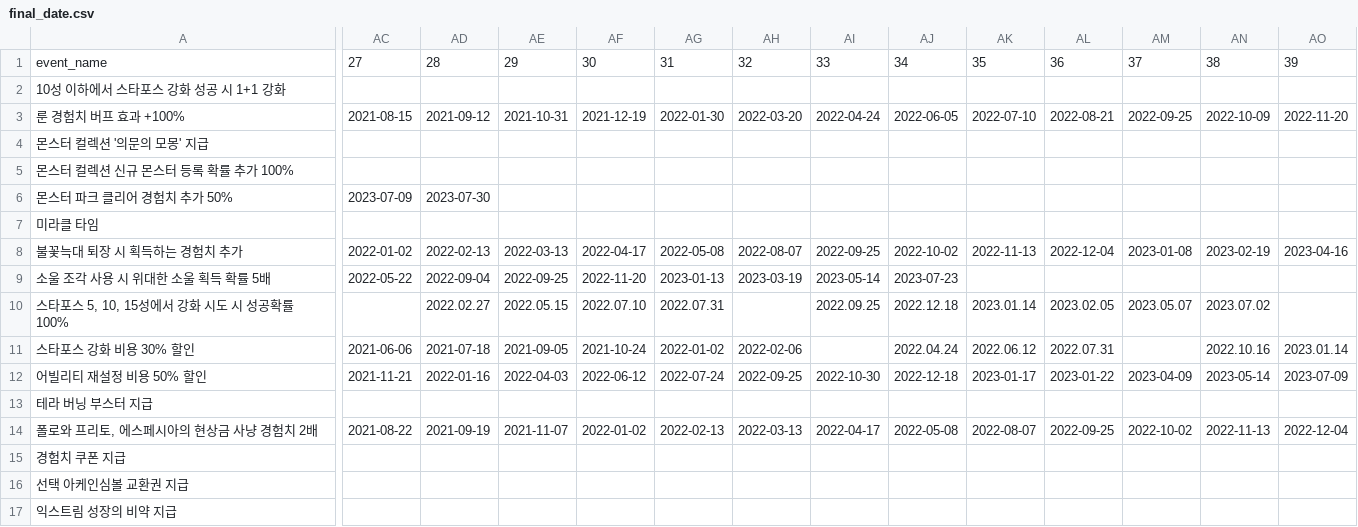
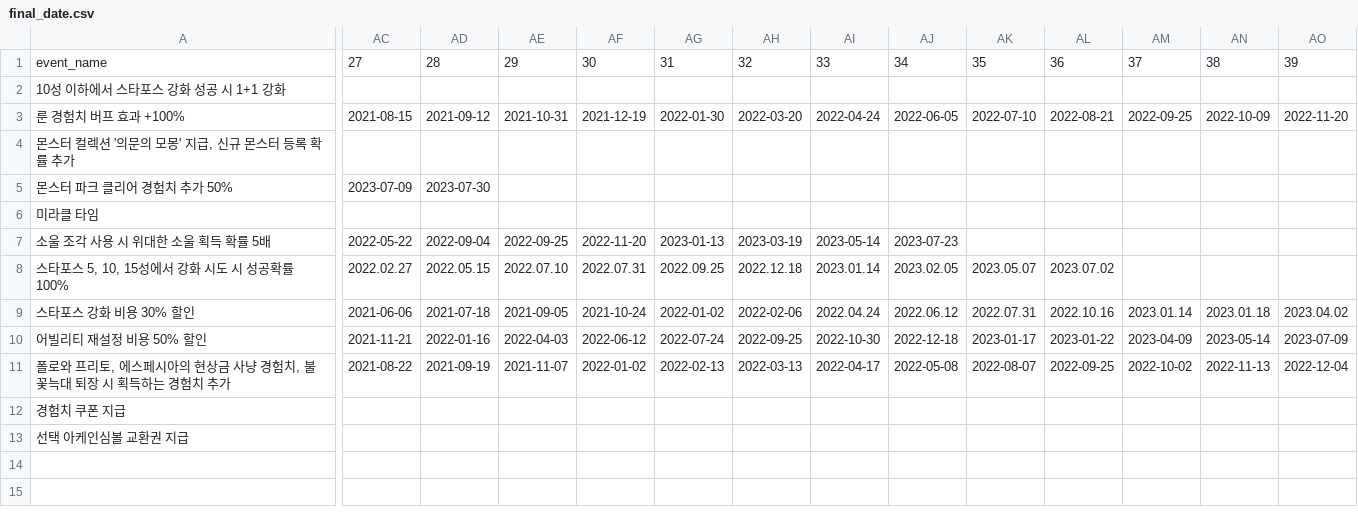
Before and after one commit to wan6570/SundayMapleProject, a CSV file: data/final_date.csv, drawn as a sheet; only a part is shown, gaps mark what is left out; removed rows and columns are numbered as before the commit, all else as after; rows hold the shown columns only; the diff covers the shown part only; the diff names each change by its address in the sheet, - before the commit and + after, or states it on an @@ line.

```diff
--- a/data/final_date.csv
+++ b/data/final_date.csv
-A4: 몬스터 컬렉션 '의문의 모몽' 지급
+A4: 몬스터 컬렉션 '의문의 모몽' 지급, 신규 몬스터 등록 확률 추가
-row 5: 몬스터 컬렉션 신규 몬스터 등록 확률 추가 100%
-row 8: 불꽃늑대 퇴장 시 획득하는 경험치 추가 | 2022-01-02 | 2022-02-13 | 2022-03-13 | 2022-04-17 | 2022-05-08 | 2022-08-07 | 2022-09-25 | 2022-10-02 | 2022-11-13 | 2022-12-04 | 2023-01-08 | 2023-02-19 | 2023-04-16
-AC8: (empty)
+AC8: 2022.02.27
-AD8: 2022.02.27
+AD8: 2022.05.15
-AE8: 2022.05.15
+AE8: 2022.07.10
-AF8: 2022.07.10
+AF8: 2022.07.31
-AG8: 2022.07.31
+AG8: 2022.09.25
-AH8: (empty)
+AH8: 2022.12.18
-AI8: 2022.09.25
+AI8: 2023.01.14
-AJ8: 2022.12.18
+AJ8: 2023.02.05
-AK8: 2023.01.14
+AK8: 2023.05.07
-AL8: 2023.02.05
+AL8: 2023.07.02
-AM8: 2023.05.07
+AM8: (empty)
-AN8: 2023.07.02
+AN8: (empty)
-AI9: (empty)
+AI9: 2022.04.24
-AJ9: 2022.04.24
+AJ9: 2022.06.12
-AK9: 2022.06.12
+AK9: 2022.07.31
-AL9: 2022.07.31
+AL9: 2022.10.16
-AM9: (empty)
+AM9: 2023.01.14
-AN9: 2022.10.16
+AN9: 2023.01.18
-AO9: 2023.01.14
+AO9: 2023.04.02
-row 13: 테라 버닝 부스터 지급
-A11: 폴로와 프리토, 에스페시아의 현상금 사냥 경험치 2배
+A11: 폴로와 프리토, 에스페시아의 현상금 사냥 경험치, 불꽃늑대 퇴장 시 획득하는 경험치 추가
-row 17: 익스트림 성장의 비약 지급
```
Also changed, not shown: 4 edited cells elsewhere in this file, 1 other file.
